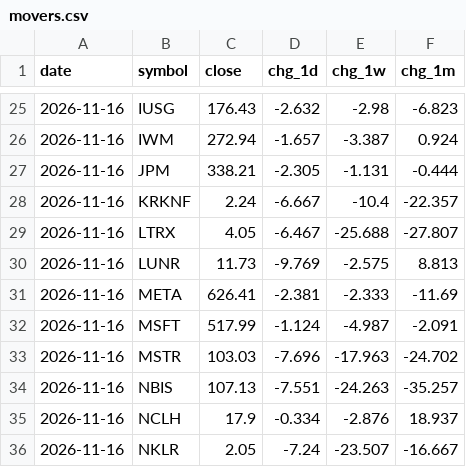
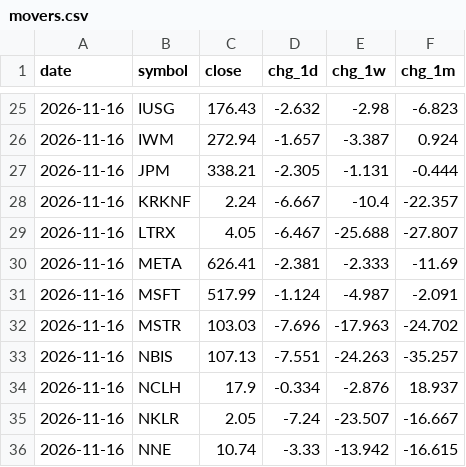
Before and after one commit to dmartindem/portfolio-automation, a CSV file: data/movers.csv, drawn as a sheet; only a part is shown, gaps mark what is left out; the shorter side is filled out with more unchanged rows.

```diff
--- a/data/movers.csv
+++ b/data/movers.csv
@@ -29,3 +29,2 @@ date,symbol,close,chg_1d,chg_1w,chg_1m
 2026-11-16,LTRX,4.05,-6.467,-25.688,-27.807
-2026-11-16,LUNR,11.73,-9.769,-2.575,8.813
 2026-11-16,META,626.41,-2.381,-2.333,-11.69
```
Also changed, not shown: 1 other file.
